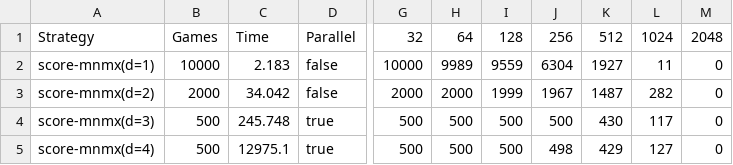
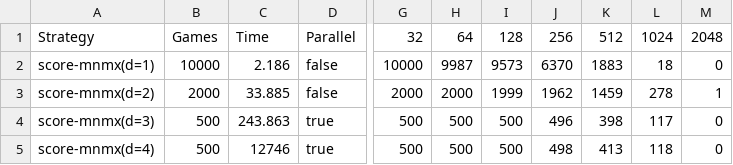
Before and after one commit to qpwoeirut/2048-solver, a CSV file: results/score-mnmx.csv, drawn as a sheet; only a part is shown, gaps mark what is left out; the diff names each change by its address in the sheet, - before the commit and + after, or states it on an @@ line.

Commit message:
add fixed minimax results

```diff
--- a/results/score-mnmx.csv
+++ b/results/score-mnmx.csv
-C2: 2.183
+C2: 2.186
-H2: 9989
+H2: 9987
-I2: 9559
+I2: 9573
-J2: 6304
+J2: 6370
-K2: 1927
+K2: 1883
-L2: 11
+L2: 18
-C3: 34.042
+C3: 33.885
-J3: 1967
+J3: 1962
-K3: 1487
+K3: 1459
-L3: 282
+L3: 278
-M3: 0
+M3: 1
-C4: 245.748
+C4: 243.863
-J4: 500
+J4: 496
-K4: 430
+K4: 398
-C5: 12975.1
+C5: 12746
-K5: 429
+K5: 413
-L5: 127
+L5: 118
```
Also changed, not shown: results/corner-mnmx.csv, results/merge-mnmx.csv.
